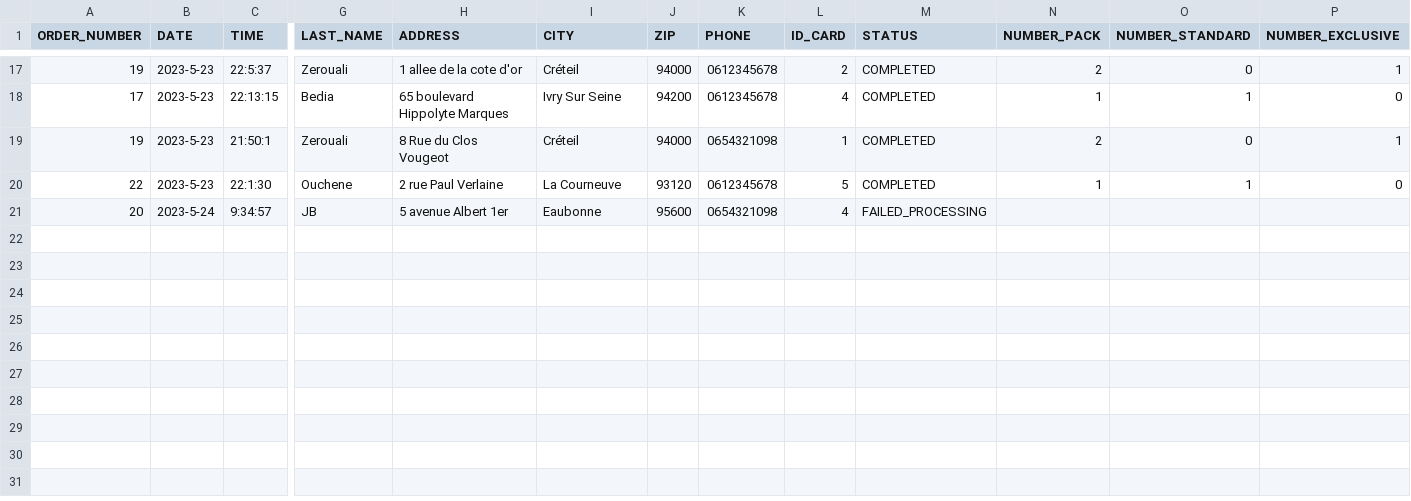
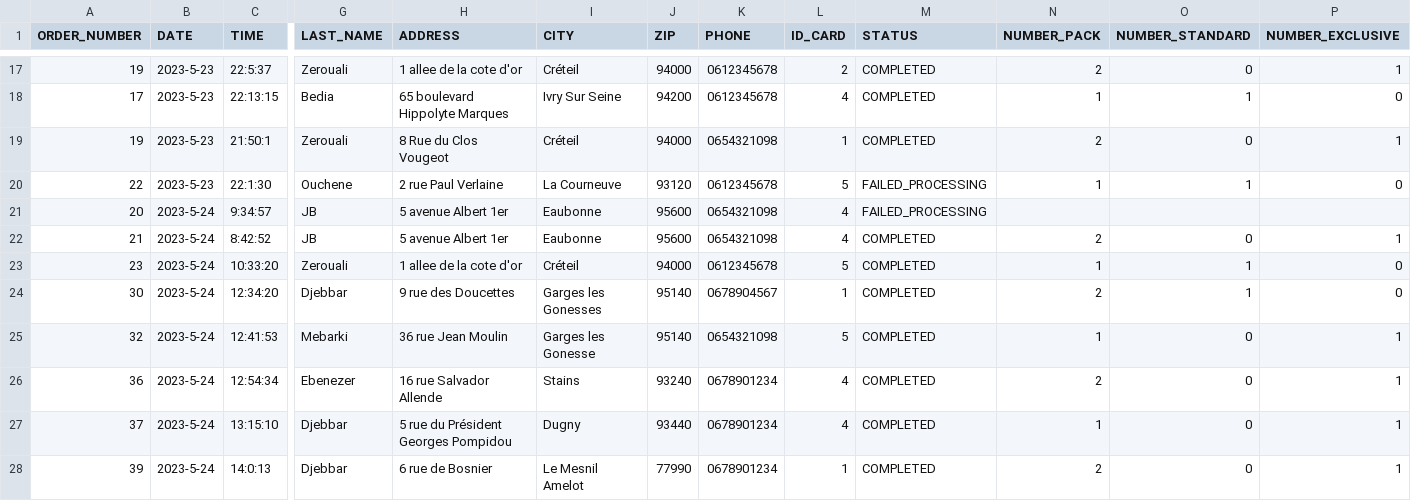
Before and after one commit to y-amr/AchatPhysique, a CSV file: order.csv, drawn as a sheet; only a part is shown, gaps mark what is left out; rows hold the shown columns only; the diff names each change by its address in the sheet, - before the commit and + after, or states it on an @@ line.

Commit message:
Retry + Order

```diff
--- a/order.csv
+++ b/order.csv
-M20 (STATUS): COMPLETED
+M20 (STATUS): FAILED_PROCESSING
+row 22: 21 | 2023-5-24 | 8:42:52 | JB | 5 avenue Albert 1er | Eaubonne | 95600 | 0654321098 | 4 | COMPLETED | 2 | 0 | 1
+row 23: 23 | 2023-5-24 | 10:33:20 | Zerouali | 1 allee de la cote d'or | Créteil | 94000 | 0612345678 | 5 | COMPLETED | 1 | 1 | 0
+row 24: 30 | 2023-5-24 | 12:34:20 | Djebbar | 9 rue des Doucettes | Garges les Gonesses | 95140 | 0678904567 | 1 | COMPLETED | 2 | 1 | 0
+row 25: 32 | 2023-5-24 | 12:41:53 | Mebarki | 36 rue Jean Moulin | Garges les Gonesse | 95140 | 0654321098 | 5 | COMPLETED | 1 | 0 | 1
+row 26: 36 | 2023-5-24 | 12:54:34 | Ebenezer | 16 rue Salvador Allende | Stains | 93240 | 0678901234 | 4 | COMPLETED | 2 | 0 | 1
+row 27: 37 | 2023-5-24 | 13:15:10 | Djebbar | 5 rue du Président Georges Pompidou | Dugny | 93440 | 0678901234 | 4 | COMPLETED | 1 | 0 | 1
+row 28: 39 | 2023-5-24 | 14:0:13 | Djebbar | 6 rue de Bosnier | Le Mesnil Amelot | 77990 | 0678901234 | 1 | COMPLETED | 2 | 0 | 1
```
Also changed, not shown: user_info.csv, 1 other file.
